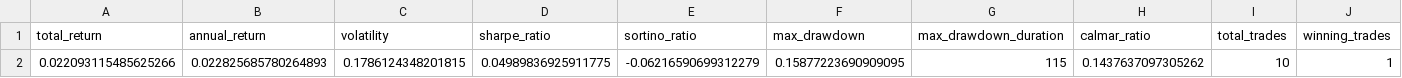
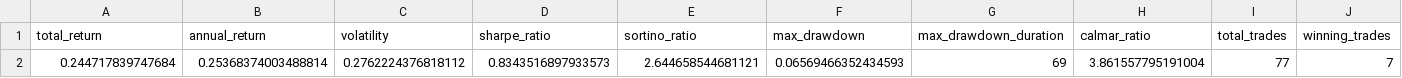
Before and after one commit to GHW-team/Quant-Trading, a CSV file: data/backtest/backtest_results.csv, drawn as a sheet; only a part is shown; removed rows and columns are numbered as before the commit, all else as after; rows hold the shown columns only; the diff names each change by its address in the sheet, - before the commit and + after, or states it on an @@ line.

```diff
--- a/data/backtest/backtest_results.csv
+++ b/data/backtest/backtest_results.csv
-row 2: 0.022093115485625266 | 0.022825685780264893 | 0.1786124348201815 | 0.04989836925911775 | -0.06216590699312279 | 0.15877223690909095 | 115 | 0.1437637097305262 | 10 | 1
+row 2: 0.244717839747684 | 0.25368374003488814 | 0.2762224376818112 | 0.8343516897933573 | 2.644658544681121 | 0.06569466352434593 | 69 | 3.861557795191004 | 77 | 7
```
Also changed, not shown: 7 other files.
